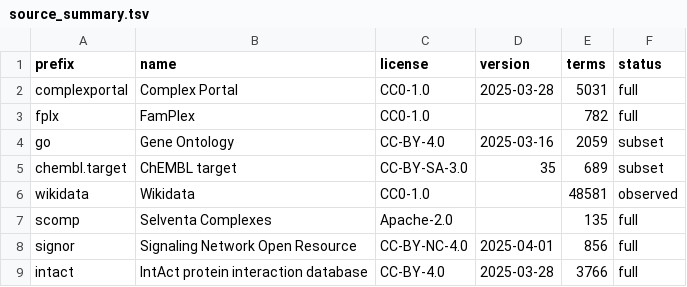
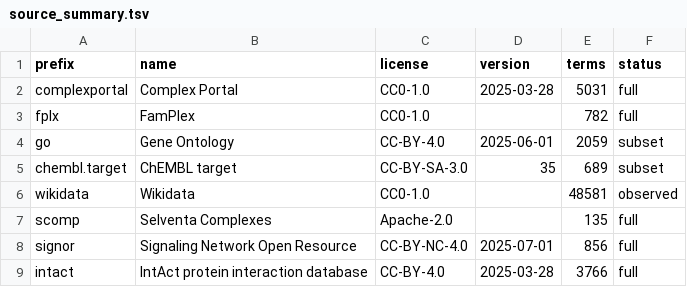
Before and after one commit to biopragmatics/semra, a TSV file: notebooks/landscape/complex/source_summary.tsv, drawn as a sheet.

```diff
--- a/notebooks/landscape/complex/source_summary.tsv
+++ b/notebooks/landscape/complex/source_summary.tsv
@@ -3,3 +3,3 @@ complexportal	Complex Portal	CC0-1.0	2025-03-28	5031	full
 fplx	FamPlex	CC0-1.0		782	full
-go	Gene Ontology	CC-BY-4.0	2025-03-16	2059	subset
+go	Gene Ontology	CC-BY-4.0	2025-06-01	2059	subset
 chembl.target	ChEMBL target	CC-BY-SA-3.0	35	689	subset
@@ -7,3 +7,3 @@ wikidata	Wikidata	CC0-1.0		48581	observed
 scomp	Selventa Complexes	Apache-2.0		135	full
-signor	Signaling Network Open Resource	CC-BY-NC-4.0	2025-04-01	856	full
+signor	Signaling Network Open Resource	CC-BY-NC-4.0	2025-07-01	856	full
 intact	IntAct protein interaction database	CC-BY-4.0	2025-03-28	3766	full
```
Also changed, not shown: notebooks/landscape/complex/processed_counts.tsv, 43 other files.
